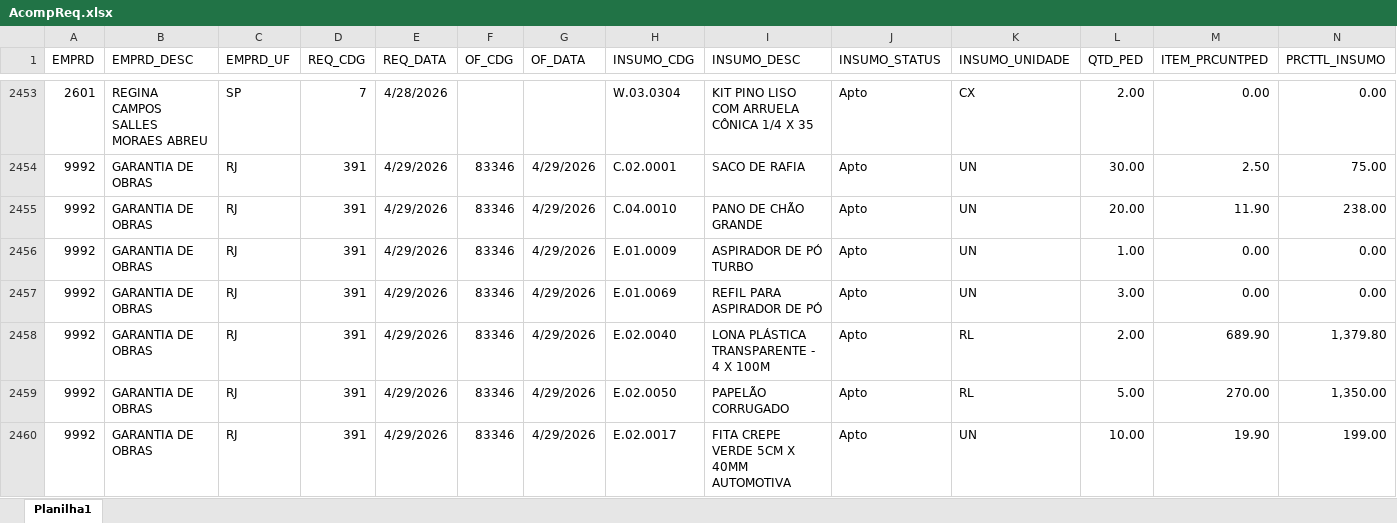
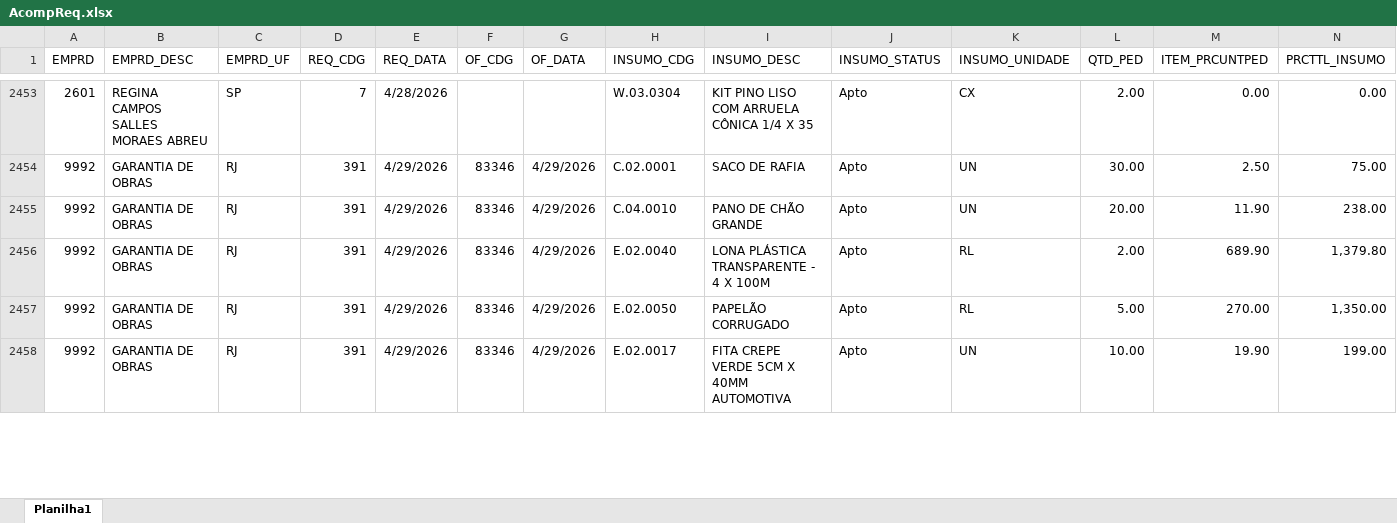
Before and after one commit to Mgiglio98/acompanhamento-requisicoes, an Excel workbook: AcompReq.xlsx, sheet Planilha1, drawn as a sheet; only a part is shown, gaps mark what is left out; values as stored, in another font and other column widths than the file's, no borders; removed rows and columns are numbered as before the commit, all else as after; rows hold the shown columns only; the diff covers the shown part only; the diff names each change by its address in the sheet, - before the commit and + after, or states it on an @@ line.

```diff
--- a/AcompReq.xlsx (sheet Planilha1)
+++ b/AcompReq.xlsx (sheet Planilha1)
-row 2456: 9992 | GARANTIA DE OBRAS | RJ | 391 | 4/29/2026 | 83346 | 4/29/2026 | E.01.0009 | ASPIRADOR DE PÓ TURBO | Apto | UN | 1.00 | 0.00 | 0.00
-row 2457: 9992 | GARANTIA DE OBRAS | RJ | 391 | 4/29/2026 | 83346 | 4/29/2026 | E.01.0069 | REFIL PARA ASPIRADOR DE PÓ | Apto | UN | 3.00 | 0.00 | 0.00
```
Also changed, not shown: 11 added rows, 1 removed row, 1 moved row and 20 edited cells elsewhere in this sheet, Relat_OF.xlsx.
